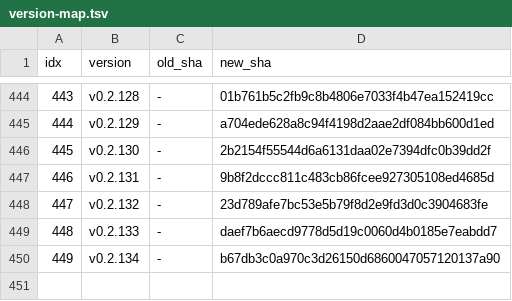
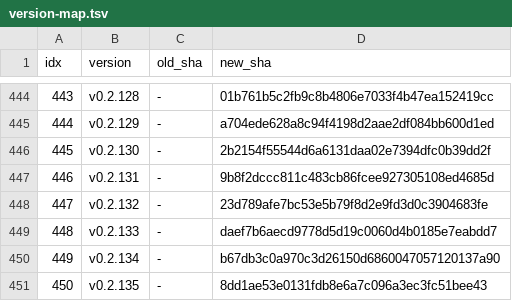
Before and after one commit to iltranqui/lightnet, a TSV file: tasks/rust/version-map.tsv, drawn as a sheet; only a part is shown, gaps mark what is left out.

Commit message:
docs(rust): record native HF predictor path

```diff
--- a/tasks/rust/version-map.tsv
+++ b/tasks/rust/version-map.tsv
@@ -450 +450,2 @@ idx	version	old_sha	new_sha
 449	v0.2.134	-	b67db3c0a970c3d26150d6860047057120137a90
+450	v0.2.135	-	8dd1ae53e0131fdb8e6a7c096a3ec3fc51bee43
```
Also changed, not shown: 5 other files.
